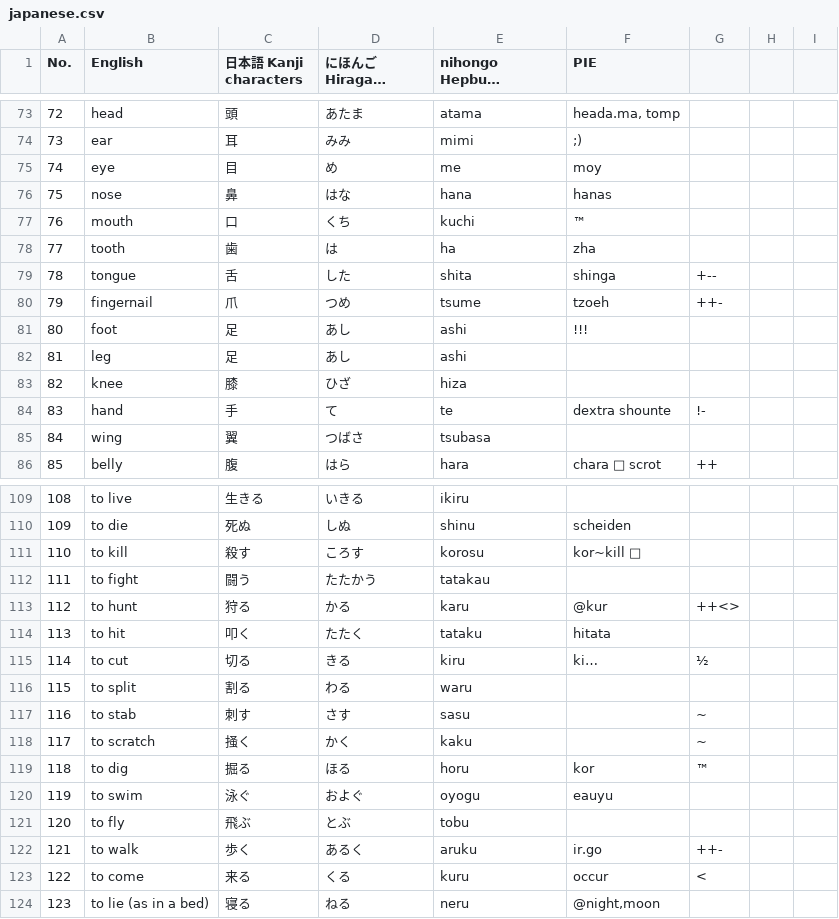
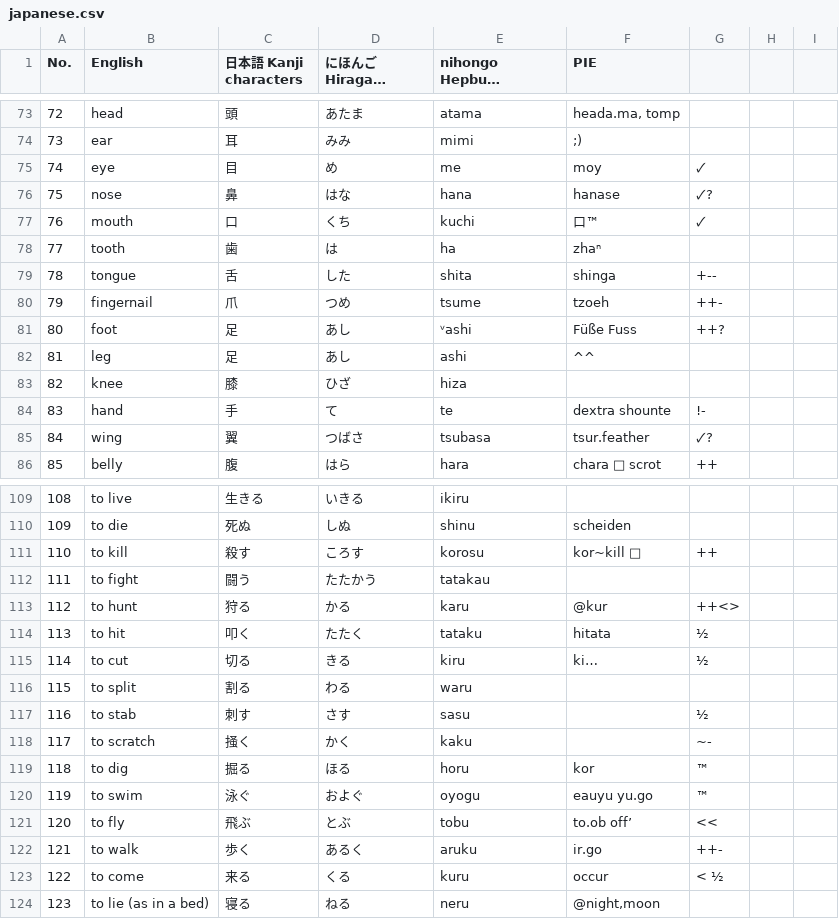
Before and after one commit to pannous/swadesh, a CSV file: japanese.csv, drawn as a sheet; only a part is shown, gaps mark what is left out; long unchanged cells end in …; the diff covers the shown part only; the diff names each change by its address in the sheet, - before the commit and + after, or states it on an @@ line.

```diff
--- a/japanese.csv
+++ b/japanese.csv
-G75: (empty)
+G75: 🗸
-F76 (PIE): hanas
+F76 (PIE): hanase
-G76: (empty)
+G76: 🗸?
-F77 (PIE): ™
+F77 (PIE): 口™
-G77: (empty)
+G77: 🗸
-F78 (PIE): zha
+F78 (PIE): zhaⁿ
-E81 (nihongo Hepburn romanization): ashi
+E81 (nihongo Hepburn romanization): ᵛashi
-F81 (PIE): !!!
+F81 (PIE): Füße Fuss
-G81: (empty)
+G81: ++?
-F82 (PIE): (empty)
+F82 (PIE): ^^
-F85 (PIE): (empty)
+F85 (PIE): tsur.feather
-G85: (empty)
+G85: 🗸?
-G111: (empty)
+G111: ++
-G114: (empty)
+G114: ½
-G117: ~
+G117: ½
-G118: ~
+G118: ~-
-F120 (PIE): eauyu
+F120 (PIE): eauyu yu.go
-G120: (empty)
+G120: ™
-F121 (PIE): (empty)
+F121 (PIE): to.ob off’
-G121: (empty)
+G121: <<
-G123: <
+G123: < ½
```
Also changed, not shown: 88 edited cells elsewhere in this file, Afro-Asiatic.csv, Armenian.csv, 8 other files.
